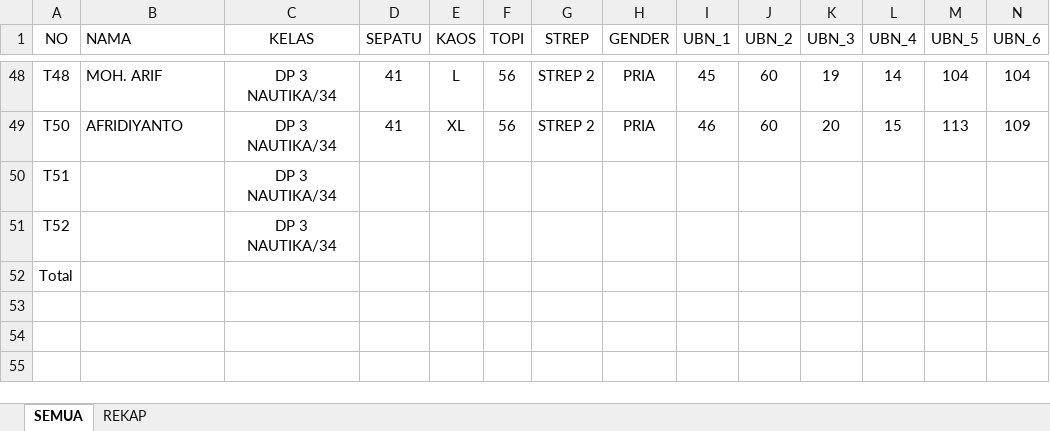
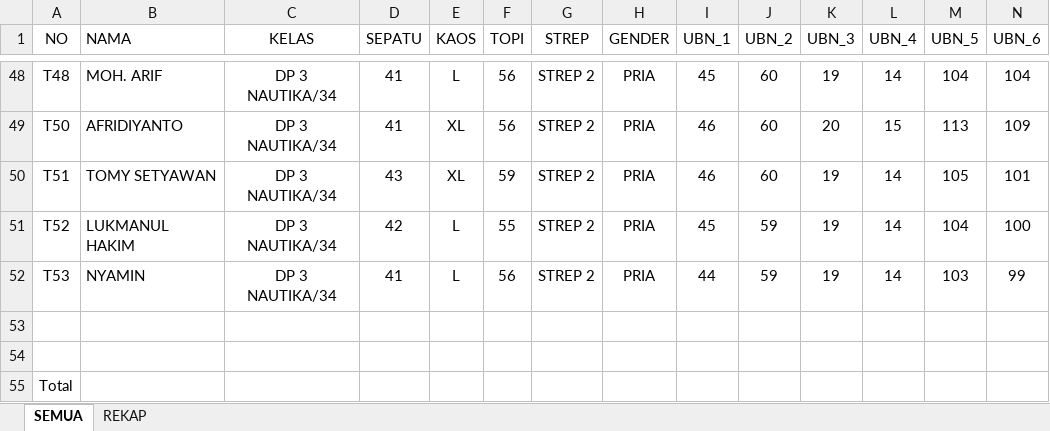
Before and after one commit to dedyhariadi/progress, an Excel workbook: 39. DP 3N34(K_17)/UKURAN.xlsm, sheet SEMUA, drawn as a sheet; only a part is shown, gaps mark what is left out; values as stored, in another font and other column widths than the file's, no borders; table styles not drawn; addresses are those after the commit; rows hold the shown columns only; the diff names each change by its address in the sheet, - before the commit and + after, or states it on an @@ line.

```diff
--- a/39. DP 3N34(K_17)/UKURAN.xlsm (sheet SEMUA)
+++ b/39. DP 3N34(K_17)/UKURAN.xlsm (sheet SEMUA)
+row 50: T51 | TOMY SETYAWAN | DP 3 NAUTIKA/34 | 43 | XL | 59 | STREP 2 | PRIA | 46 | 60 | 19 | 14 | 105 | 101
+row 51: T52 | LUKMANUL HAKIM | DP 3 NAUTIKA/34 | 42 | L | 55 | STREP 2 | PRIA | 45 | 59 | 19 | 14 | 104 | 100
+row 52: T53 | NYAMIN | DP 3 NAUTIKA/34 | 41 | L | 56 | STREP 2 | PRIA | 44 | 59 | 19 | 14 | 103 | 99
-row 53: T51 |  | DP 3 NAUTIKA/34
+row 53: (empty)
-row 54: T52 |  | DP 3 NAUTIKA/34
+row 54: (empty)
```
Also changed, not shown: 4 other files.
